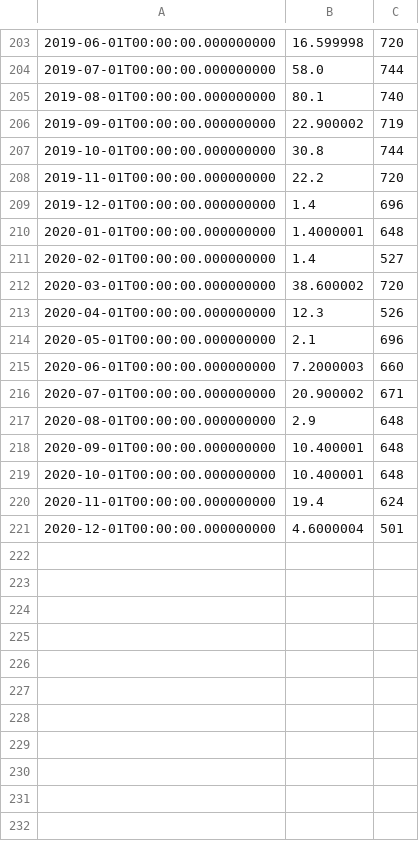
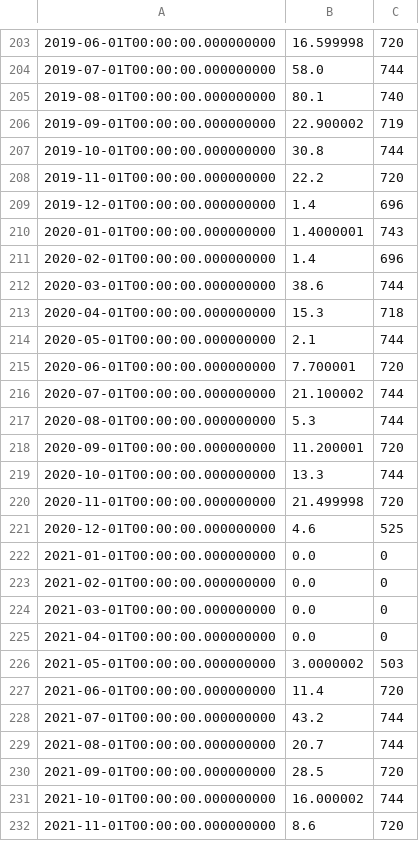
Before and after one commit to AdamTheisen/ARM-Climatologies, a CSV file: results/nsa60noaacrnX1.b1_precipitation_M.csv, drawn as a sheet; only a part is shown, gaps mark what is left out; the diff covers the shown part only.

```diff
--- a/results/nsa60noaacrnX1.b1_precipitation_M.csv
+++ b/results/nsa60noaacrnX1.b1_precipitation_M.csv
@@ -209,13 +209,24 @@
 2019-12-01T00:00:00.000000000,1.4,696
-2020-01-01T00:00:00.000000000,1.4000001,648
-2020-02-01T00:00:00.000000000,1.4,527
-2020-03-01T00:00:00.000000000,38.600002,720
-2020-04-01T00:00:00.000000000,12.3,526
-2020-05-01T00:00:00.000000000,2.1,696
-2020-06-01T00:00:00.000000000,7.2000003,660
-2020-07-01T00:00:00.000000000,20.900002,671
-2020-08-01T00:00:00.000000000,2.9,648
-2020-09-01T00:00:00.000000000,10.400001,648
-2020-10-01T00:00:00.000000000,10.400001,648
-2020-11-01T00:00:00.000000000,19.4,624
-2020-12-01T00:00:00.000000000,4.6000004,501
+2020-01-01T00:00:00.000000000,1.4000001,743
+2020-02-01T00:00:00.000000000,1.4,696
+2020-03-01T00:00:00.000000000,38.6,744
+2020-04-01T00:00:00.000000000,15.3,718
+2020-05-01T00:00:00.000000000,2.1,744
+2020-06-01T00:00:00.000000000,7.700001,720
+2020-07-01T00:00:00.000000000,21.100002,744
+2020-08-01T00:00:00.000000000,5.3,744
+2020-09-01T00:00:00.000000000,11.200001,720
+2020-10-01T00:00:00.000000000,13.3,744
+2020-11-01T00:00:00.000000000,21.499998,720
+2020-12-01T00:00:00.000000000,4.6,525
+2021-01-01T00:00:00.000000000,0.0,0
+2021-02-01T00:00:00.000000000,0.0,0
+2021-03-01T00:00:00.000000000,0.0,0
+2021-04-01T00:00:00.000000000,0.0,0
+2021-05-01T00:00:00.000000000,3.0000002,503
+2021-06-01T00:00:00.000000000,11.4,720
+2021-07-01T00:00:00.000000000,43.2,744
+2021-08-01T00:00:00.000000000,20.7,744
+2021-09-01T00:00:00.000000000,28.5,720
+2021-10-01T00:00:00.000000000,16.000002,744
+2021-11-01T00:00:00.000000000,8.6,720
```
Also changed, not shown: 25 added rows and 5 edited cells elsewhere in this file, results/nsa60noaacrnX1.b1_precipitation_Y.csv, results/nsa60noaacrnX1.b1_temperature_M.csv, 38 other files.
